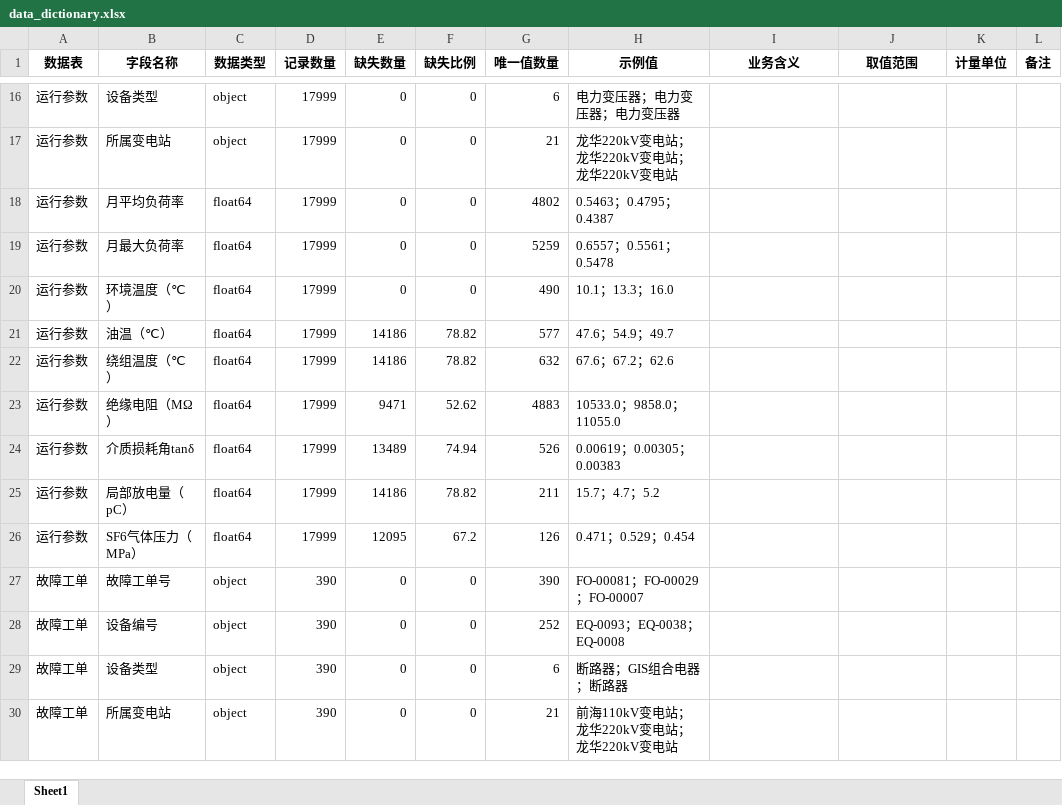
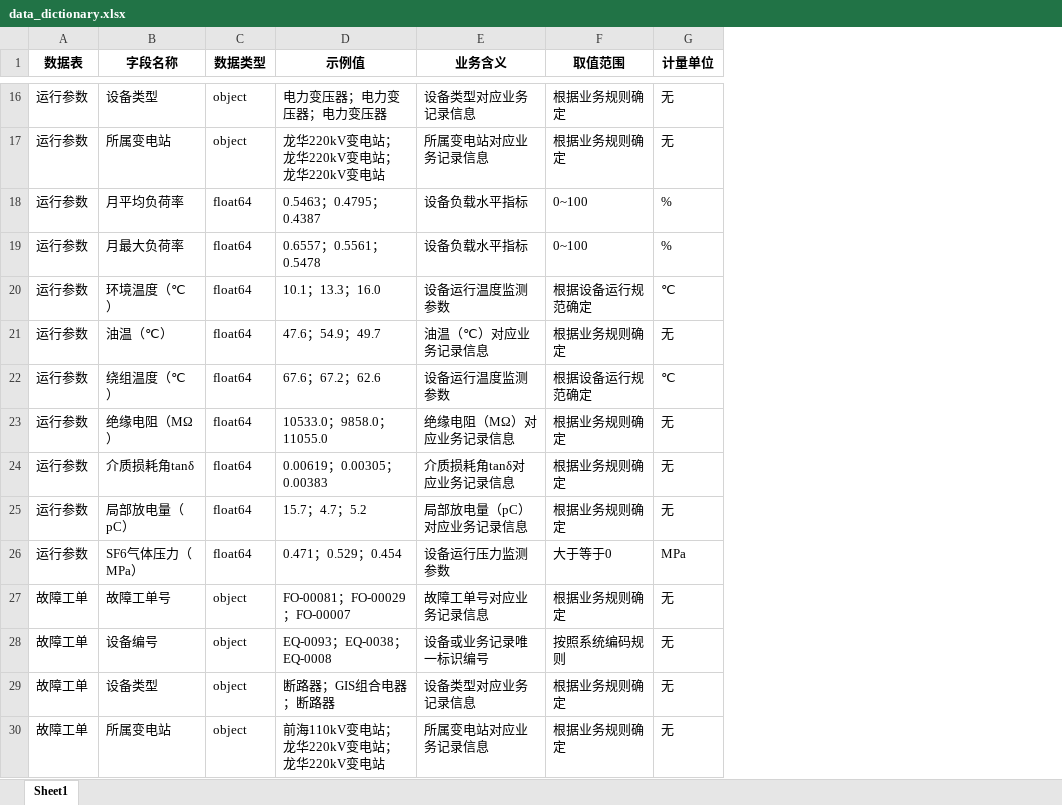
Before and after one commit to Stewart218/Power_Device_Operation_Analysis, an Excel workbook: results/week1/data_dictionary.xlsx, sheet Sheet1, drawn as a sheet; only a part is shown, gaps mark what is left out; values as stored, in another font and other column widths than the file's, no borders; removed rows and columns are numbered as before the commit, all else as after; the diff covers the shown part only; the diff names each change by its address in the sheet, - before the commit and + after, or states it on an @@ line.

```diff
--- a/results/week1/data_dictionary.xlsx (sheet Sheet1)
+++ b/results/week1/data_dictionary.xlsx (sheet Sheet1)
-column D (记录数量), rows 16-30: 17999 | 17999 | 17999 | 17999 | 17999 | 17999 | 17999 | 17999 | 17999 | 17999 | 17999 | 390 | 390 | 390 | 390
-column E (缺失数量), rows 16-30: 0 | 0 | 0 | 0 | 0 | 14186 | 14186 | 9471 | 13489 | 14186 | 12095 | 0 | 0 | 0 | 0
-column F (缺失比例), rows 16-30: 0 | 0 | 0 | 0 | 0 | 78.82 | 78.82 | 52.62 | 74.94 | 78.82 | 67.2 | 0 | 0 | 0 | 0
-column G (唯一值数量), rows 16-30: 6 | 21 | 4802 | 5259 | 490 | 577 | 632 | 4883 | 526 | 211 | 126 | 390 | 252 | 6 | 21
-column L (备注), empty
-E16 (业务含义): (empty)
+E16 (业务含义): 设备类型对应业务记录信息
-F16:F17 (取值范围): (empty)
+F16:F17 (取值范围): 根据业务规则确定
-G16:G17 (计量单位): (empty)
+G16:G17 (计量单位): 无
-E17 (业务含义): (empty)
+E17 (业务含义): 所属变电站对应业务记录信息
-E18:E19 (业务含义): (empty)
+E18:E19 (业务含义): 设备负载水平指标
-F18:F19 (取值范围): (empty)
+F18:F19 (取值范围): 0~100
-G18:G19 (计量单位): (empty)
+G18:G19 (计量单位): %
-E20 (业务含义): (empty)
+E20 (业务含义): 设备运行温度监测参数
-F20 (取值范围): (empty)
+F20 (取值范围): 根据设备运行规范确定
-G20 (计量单位): (empty)
+G20 (计量单位): ℃
-E21 (业务含义): (empty)
+E21 (业务含义): 油温（℃）对应业务记录信息
-F21 (取值范围): (empty)
+F21 (取值范围): 根据业务规则确定
-G21 (计量单位): (empty)
+G21 (计量单位): 无
-E22 (业务含义): (empty)
+E22 (业务含义): 设备运行温度监测参数
-F22 (取值范围): (empty)
+F22 (取值范围): 根据设备运行规范确定
-G22 (计量单位): (empty)
+G22 (计量单位): ℃
-E23 (业务含义): (empty)
+E23 (业务含义): 绝缘电阻（MΩ）对应业务记录信息
-F23:F25 (取值范围): (empty)
+F23:F25 (取值范围): 根据业务规则确定
-G23:G25 (计量单位): (empty)
+G23:G25 (计量单位): 无
-E24 (业务含义): (empty)
+E24 (业务含义): 介质损耗角tanδ对应业务记录信息
-E25 (业务含义): (empty)
+E25 (业务含义): 局部放电量（pC）对应业务记录信息
-E26 (业务含义): (empty)
+E26 (业务含义): 设备运行压力监测参数
-F26 (取值范围): (empty)
+F26 (取值范围): 大于等于0
-G26 (计量单位): (empty)
+G26 (计量单位): MPa
-E27 (业务含义): (empty)
+E27 (业务含义): 故障工单号对应业务记录信息
-F27 (取值范围): (empty)
+F27 (取值范围): 根据业务规则确定
-G27:G30 (计量单位): (empty)
+G27:G30 (计量单位): 无
-E28 (业务含义): (empty)
+E28 (业务含义): 设备或业务记录唯一标识编号
-F28 (取值范围): (empty)
+F28 (取值范围): 按照系统编码规则
-E29 (业务含义): (empty)
+E29 (业务含义): 设备类型对应业务记录信息
-F29:F30 (取值范围): (empty)
+F29:F30 (取值范围): 根据业务规则确定
-E30 (业务含义): (empty)
+E30 (业务含义): 所属变电站对应业务记录信息
```
Also changed, not shown: 192 edited cells elsewhere in this sheet, 13 other files.
